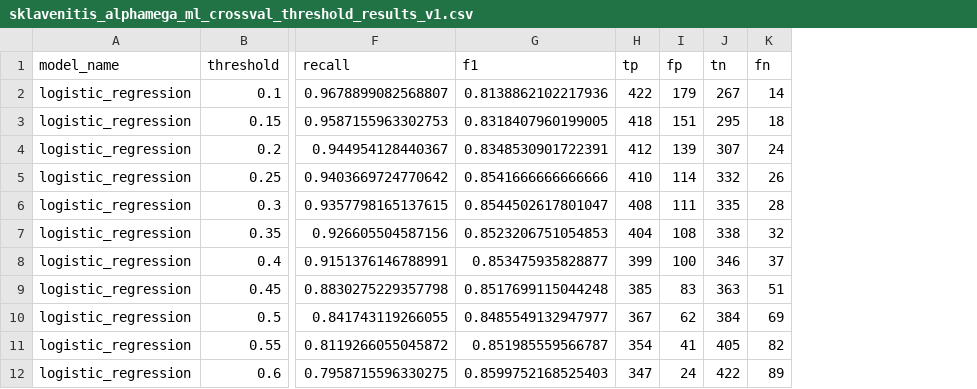
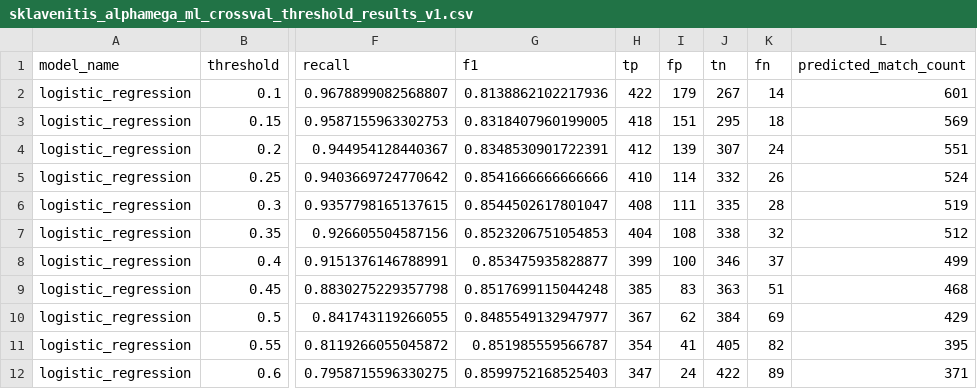
Before and after one commit to valeriyabrovchuk/grocery_price_analysis, a CSV file: output/sklavenitis_alphamega_ml_crossval_threshold_results_v1.csv, drawn as a sheet; only a part is shown, gaps mark what is left out; the diff names each change by its address in the sheet, - before the commit and + after, or states it on an @@ line.

```diff
--- a/output/sklavenitis_alphamega_ml_crossval_threshold_results_v1.csv
+++ b/output/sklavenitis_alphamega_ml_crossval_threshold_results_v1.csv
+column L (predicted_match_count), rows 2-12: 601 | 569 | 551 | 524 | 519 | 512 | 499 | 468 | 429 | 395 | 371
```
Also changed, not shown: output/sklavenitis_alphamega_ml_crossval_oof_predictions_v1.csv, 31 other files.
